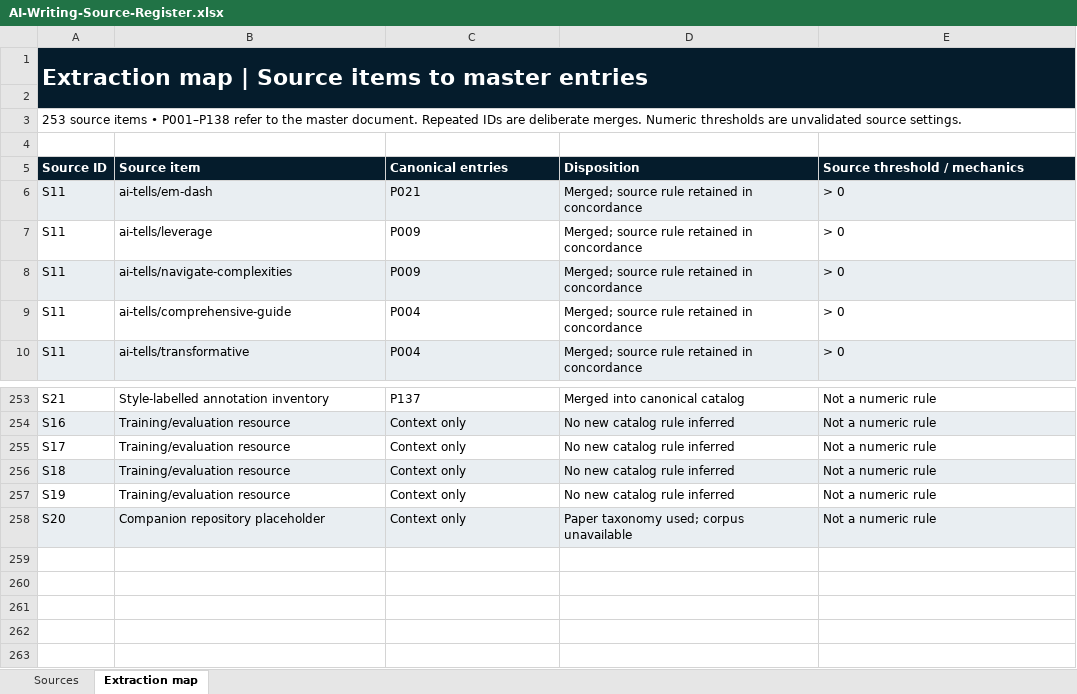
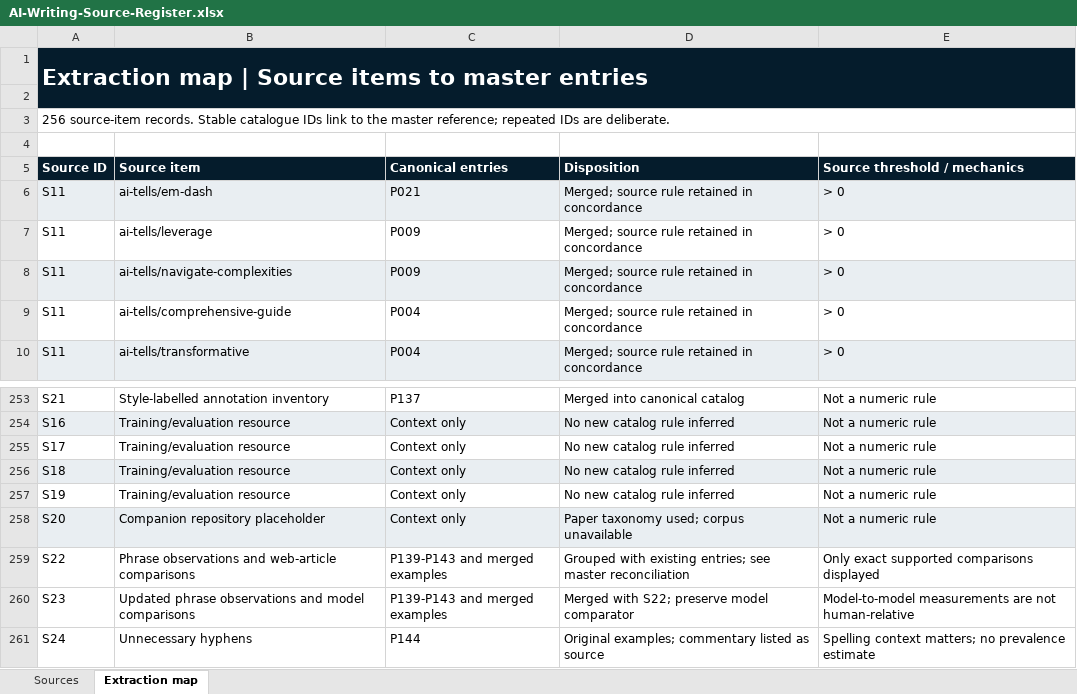
Before and after one commit to raj-shroff/ai-slop-patterns, an Excel workbook: docs/references/AI-Writing-Source-Register.xlsx, sheet Extraction map, drawn as a sheet; only a part is shown, gaps mark what is left out; values as stored, in another font and other column widths than the file's, no borders; table styles not drawn; the diff names each change by its address in the sheet, - before the commit and + after, or states it on an @@ line.

```diff
--- a/docs/references/AI-Writing-Source-Register.xlsx (sheet Extraction map)
+++ b/docs/references/AI-Writing-Source-Register.xlsx (sheet Extraction map)
-A3 (Source ID): 253 source items • P001–P138 refer to the master document. Repeated IDs are deliberate merges. Numeric thresholds are unvalidated source settings.
+A3 (Source ID): 256 source-item records. Stable catalogue IDs link to the master reference; repeated IDs are deliberate.
+row 259: S22 | Phrase observations and web-article comparisons | P139-P143 and merged examples | Grouped with existing entries; see master reconciliation | Only exact supported comparisons displayed
+row 260: S23 | Updated phrase observations and model comparisons | P139-P143 and merged examples | Merged with S22; preserve model comparator | Model-to-model measurements are not human-relative
+row 261: S24 | Unnecessary hyphens | P144 | Original examples; commentary listed as source | Spelling context matters; no prevalence estimate
```
Also changed, not shown: sheet Sources, 31 other files.
